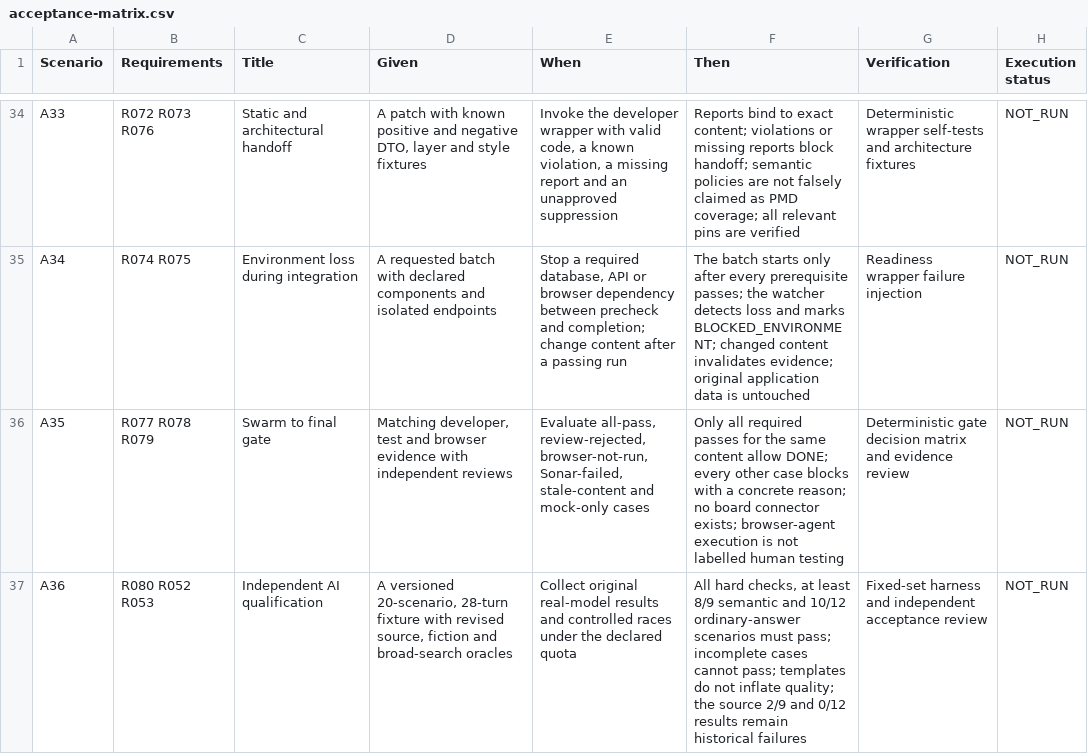
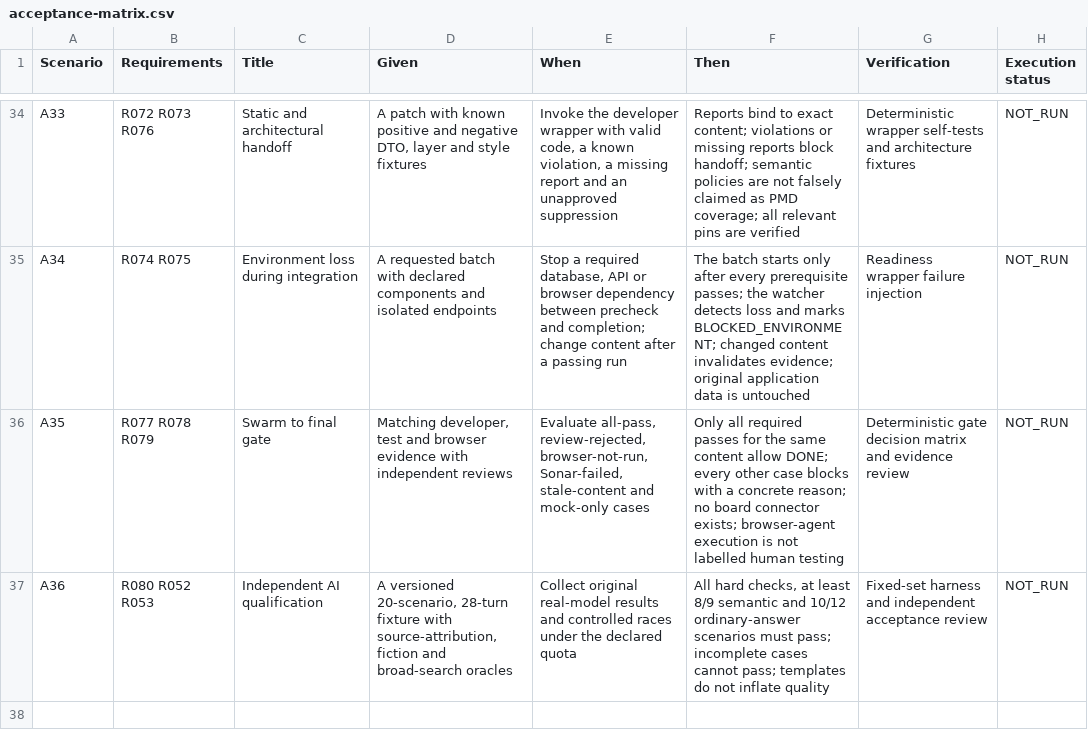
Before and after one commit to PreChatGPTSenior/stone-shelter-spec, a CSV file: product-baseline/acceptance-matrix.csv, drawn as a sheet; only a part is shown, gaps mark what is left out.

Commit message:
foundation: present initial application requirements

```diff
--- a/product-baseline/acceptance-matrix.csv
+++ b/product-baseline/acceptance-matrix.csv
@@ -36,2 +36,2 @@ A34,R074 R075,Environment loss during integration,A requested batch with declare
 A35,R077 R078 R079,Swarm to final gate,"Matching developer, test and browser evidence with independent reviews","Evaluate all-pass, review-rejected, browser-not-run, Sonar-failed, stale-content and mock-only cases",Only all required passes for the same content allow DONE; every other case blocks with a concrete reason; no board connector exists; browser-agent execution is not labelled human testing,Deterministic gate decision matrix and evidence review,NOT_RUN
-A36,R080 R052 R053,Independent AI qualification,"A versioned 20-scenario, 28-turn fixture with revised source, fiction and broad-search oracles",Collect original real-model results and controlled races under the declared quota,"All hard checks, at least 8/9 semantic and 10/12 ordinary-answer scenarios must pass; incomplete cases cannot pass; templates do not inflate quality; the source 2/9 and 0/12 results remain historical failures",Fixed-set harness and independent acceptance review,NOT_RUN
+A36,R080 R052 R053,Independent AI qualification,"A versioned 20-scenario, 28-turn fixture with source-attribution, fiction and broad-search oracles",Collect original real-model results and controlled races under the declared quota,"All hard checks, at least 8/9 semantic and 10/12 ordinary-answer scenarios must pass; incomplete cases cannot pass; templates do not inflate quality",Fixed-set harness and independent acceptance review,NOT_RUN
```
Also changed, not shown: 31 other files.
